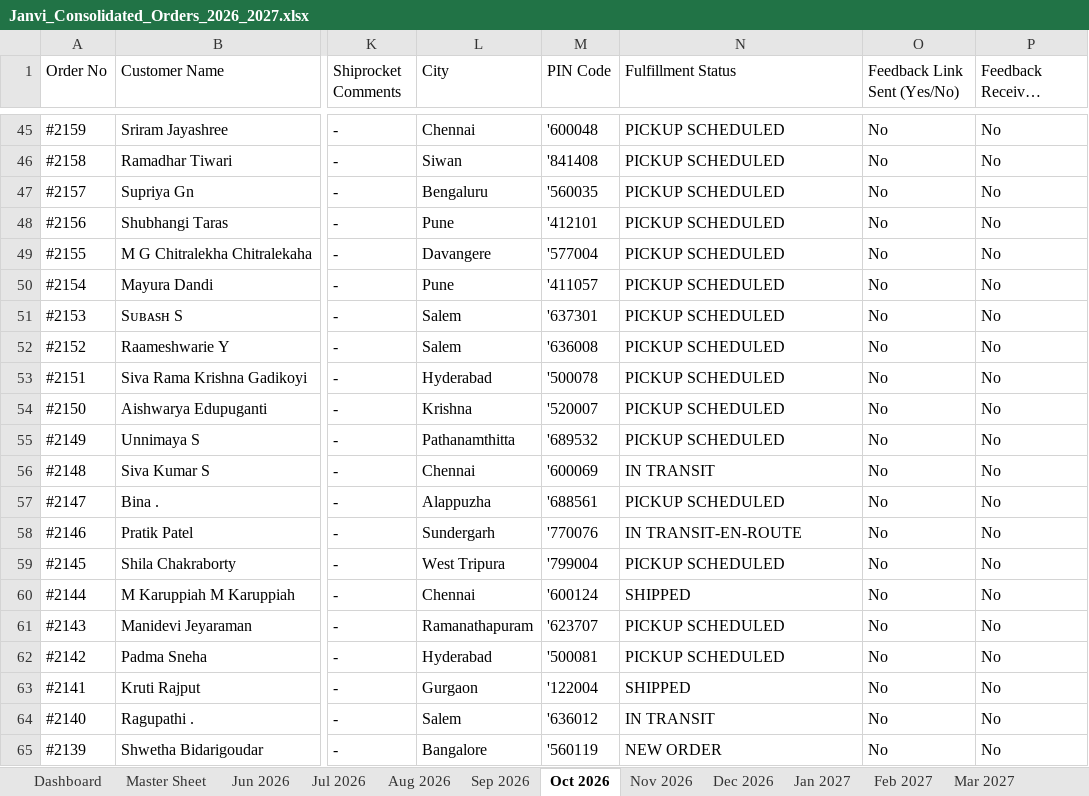
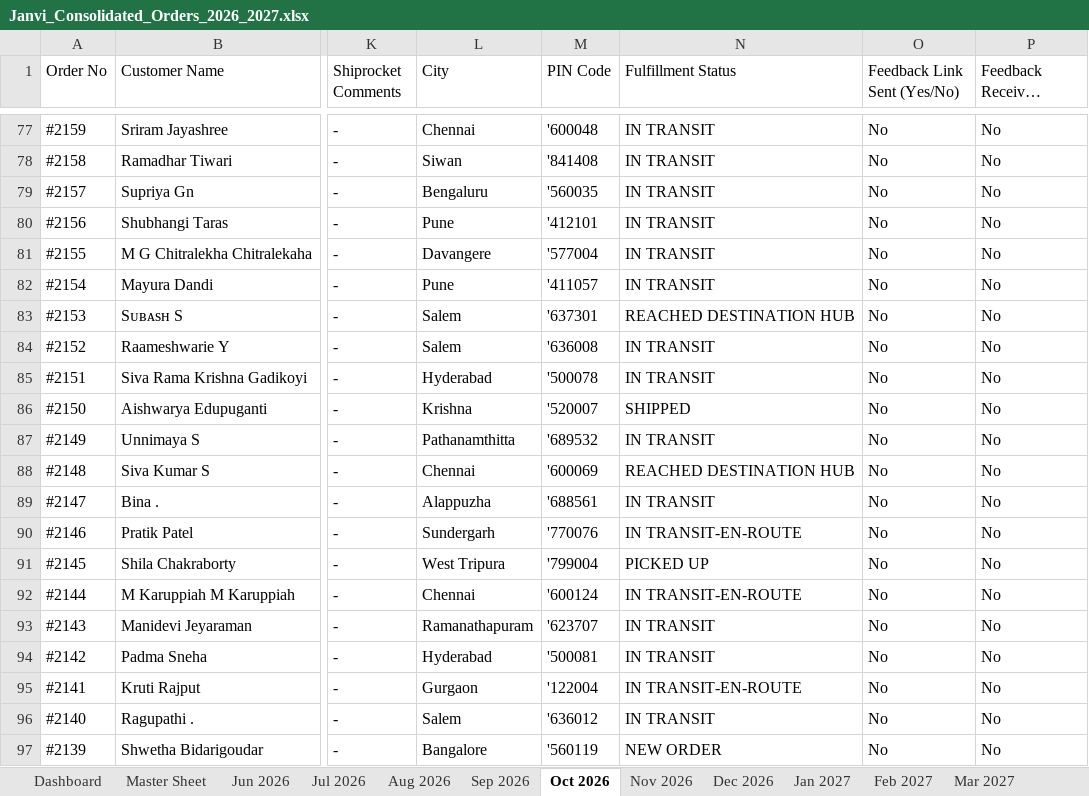
Before and after one commit to nrm-web/JANVI-AIKA-Website-Orders, an Excel workbook: Janvi_Consolidated_Orders_2026_2027.xlsx, sheet Oct 2026, drawn as a sheet; only a part is shown, gaps mark what is left out; long unchanged cells end in …; values as stored, in another font and other column widths than the file's, no cell formats; addresses are those after the commit; the diff covers the shown part only; the diff names each change by its address in the sheet, - before the commit and + after, or states it on an @@ line.

```diff
--- a/Janvi_Consolidated_Orders_2026_2027.xlsx (sheet Oct 2026)
+++ b/Janvi_Consolidated_Orders_2026_2027.xlsx (sheet Oct 2026)
-N77:N82 (Fulfillment Status): PICKUP SCHEDULED
+N77:N82 (Fulfillment Status): IN TRANSIT
-N83 (Fulfillment Status): PICKUP SCHEDULED
+N83 (Fulfillment Status): REACHED DESTINATION HUB
-N84:N85 (Fulfillment Status): PICKUP SCHEDULED
+N84:N85 (Fulfillment Status): IN TRANSIT
-N86 (Fulfillment Status): PICKUP SCHEDULED
+N86 (Fulfillment Status): SHIPPED
-N87 (Fulfillment Status): PICKUP SCHEDULED
+N87 (Fulfillment Status): IN TRANSIT
-N88 (Fulfillment Status): IN TRANSIT
+N88 (Fulfillment Status): REACHED DESTINATION HUB
-N89 (Fulfillment Status): PICKUP SCHEDULED
+N89 (Fulfillment Status): IN TRANSIT
-N91 (Fulfillment Status): PICKUP SCHEDULED
+N91 (Fulfillment Status): PICKED UP
-N92 (Fulfillment Status): SHIPPED
+N92 (Fulfillment Status): IN TRANSIT-EN-ROUTE
-N93:N94 (Fulfillment Status): PICKUP SCHEDULED
+N93:N94 (Fulfillment Status): IN TRANSIT
-N95 (Fulfillment Status): SHIPPED
+N95 (Fulfillment Status): IN TRANSIT-EN-ROUTE
```
Also changed, not shown: 33 added rows, 1 removed row and 852 edited cells elsewhere in this sheet, sheet Master Sheet, sheet Dashboard, cell formats, Janvi_4see_Magic_Dashboard_Master.xlsx, 1 other file.
